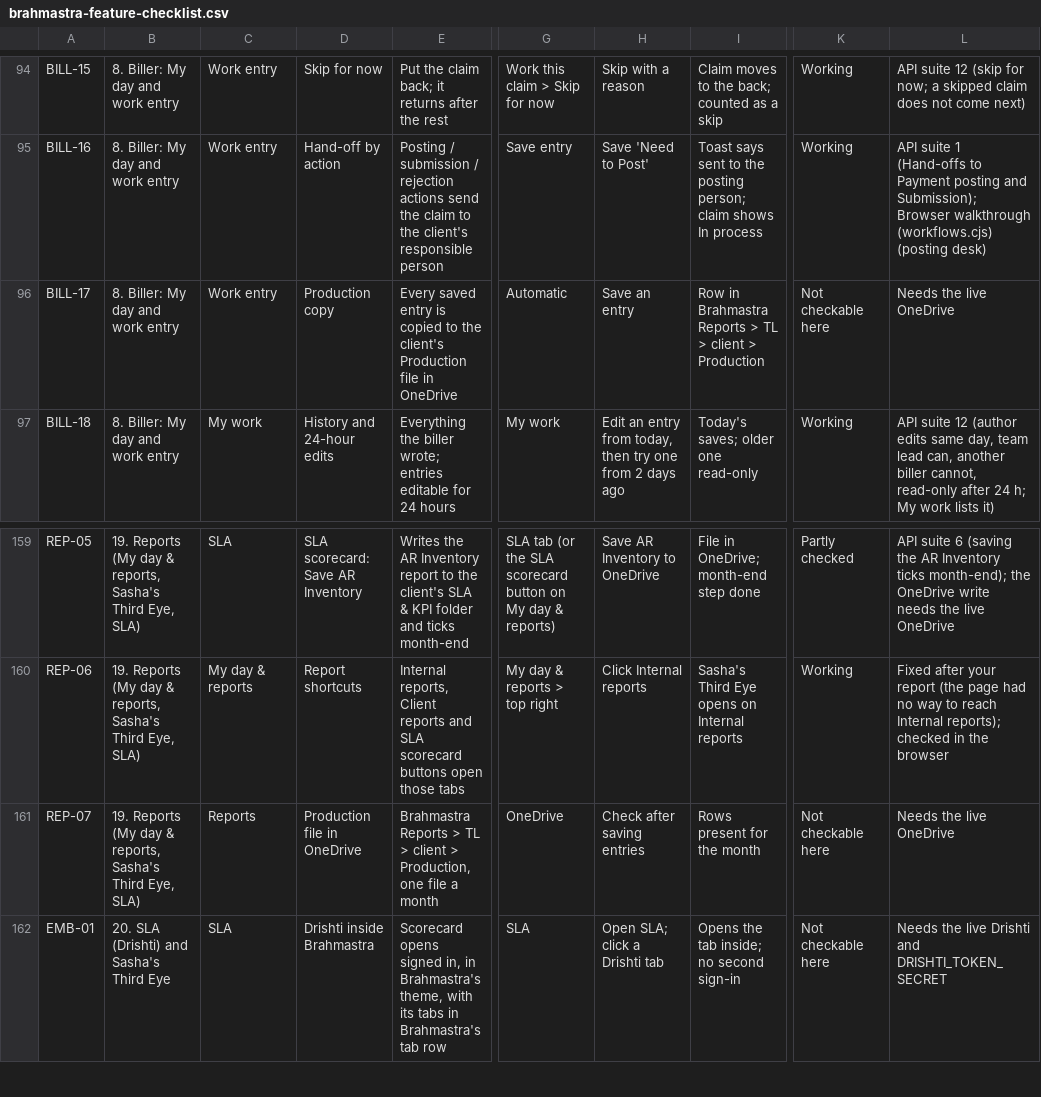
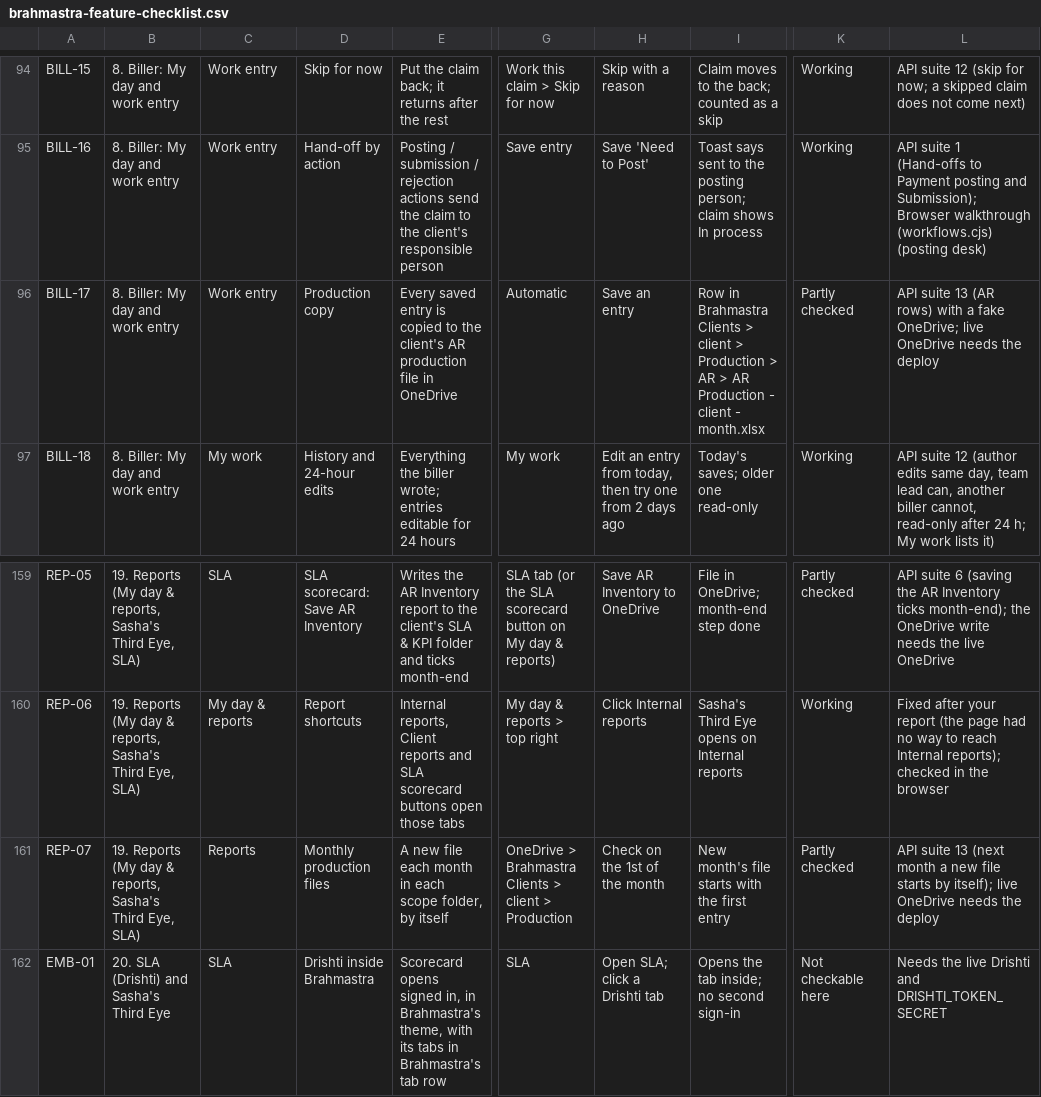
Before and after one commit to Purview-Healthcare/brahmastra, a CSV file: docs/brahmastra-feature-checklist.csv, drawn as a sheet; only a part is shown, gaps mark what is left out; the diff covers the shown part only; the diff names each change by its address in the sheet, - before the commit and + after, or states it on an @@ line.

```diff
--- a/docs/brahmastra-feature-checklist.csv
+++ b/docs/brahmastra-feature-checklist.csv
-E96: …the client's Production file in…
+E96: …the client's AR production file in…
-I96: …in Brahmastra Reports > TL > client > Production
+I96: …in Brahmastra Clients > client > Production > AR > AR Production - client - month.xlsx
-K96: Not checkable here
+K96: Partly checked
-L96: Needs the live OneDrive
+L96: API suite 13 (AR rows) with a fake OneDrive; live OneDrive needs the deploy
-D161: Production file in OneDrive
+D161: Monthly production files
-E161: Brahmastra Reports > TL > client > Production, one file a month
+E161: A new file each month in each scope folder, by itself
-G161: OneDrive
+G161: OneDrive > Brahmastra Clients > client > Production
-H161: Check after saving entries
+H161: Check on the 1st of the month
-I161: Rows present for the month
+I161: New month's file starts with the first entry
-K161: Not checkable here
+K161: Partly checked
-L161: Needs the live OneDrive
+L161: API suite 13 (next month a new file starts by itself); live OneDrive needs the deploy
```
Also changed, not shown: 33 edited cells elsewhere in this file, 9 other files.
